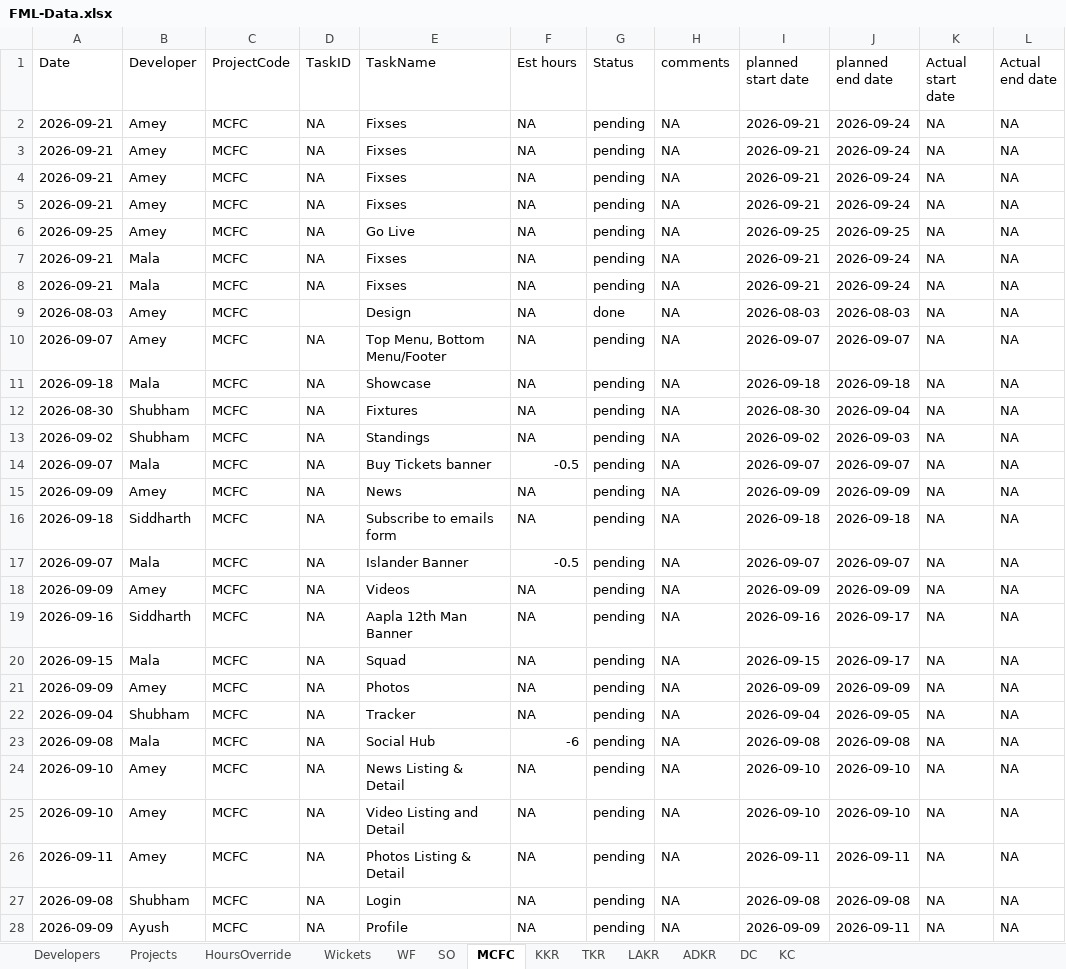
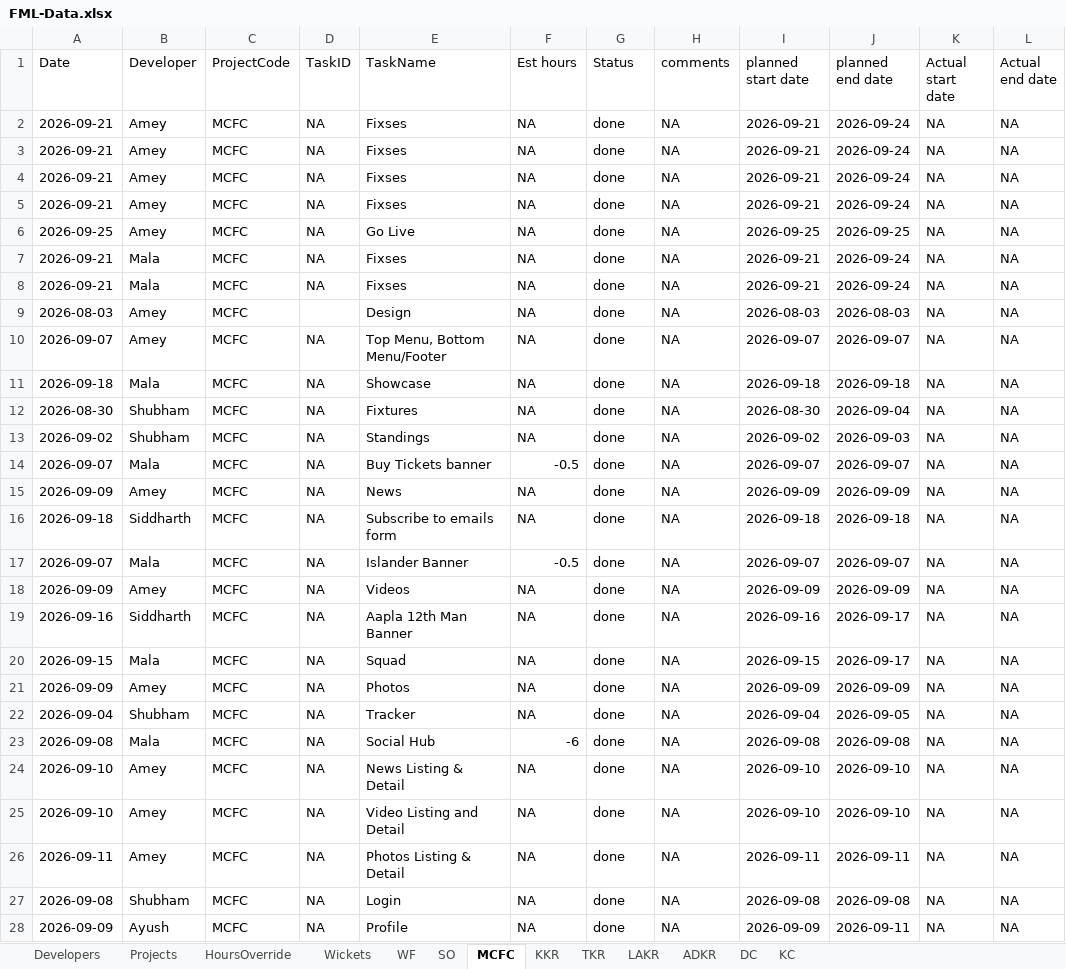
Before and after one commit to shubham-sportz/fanos-migration-league, an Excel workbook: src/data/FML-Data.xlsx, sheet MCFC, drawn as a sheet; only a part is shown; values as stored, in another font and other column widths than the file's, no borders; table styles not drawn; the diff covers the shown part only; the diff names each change by its address in the sheet, - before the commit and + after, or states it on an @@ line.

Commit message:
feat: dashboard updated

```diff
--- a/src/data/FML-Data.xlsx (sheet MCFC)
+++ b/src/data/FML-Data.xlsx (sheet MCFC)
-G2:G8 (Status): pending
+G2:G8 (Status): done
-G10:G28 (Status): pending
+G10:G28 (Status): done
```
Also changed, not shown: 24 edited cells elsewhere in this sheet, sheet Projects.
